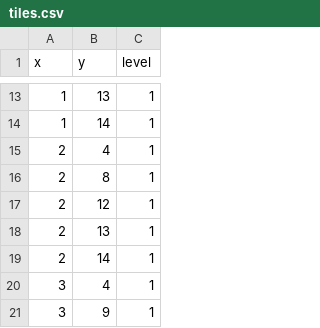
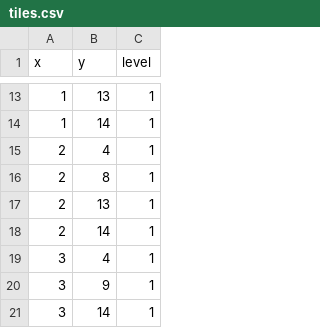
Before and after one commit to chrismontyUT/processing_final, a CSV file: GamePlatformer/tiles.csv, drawn as a sheet; only a part is shown, gaps mark what is left out; the shorter side is filled out with more unchanged rows; the diff names each change by its address in the sheet, - before the commit and + after, or states it on an @@ line.

Commit message:
Removed a tile

```diff
--- a/GamePlatformer/tiles.csv
+++ b/GamePlatformer/tiles.csv
-row 17: 2 | 12 | 1
```
